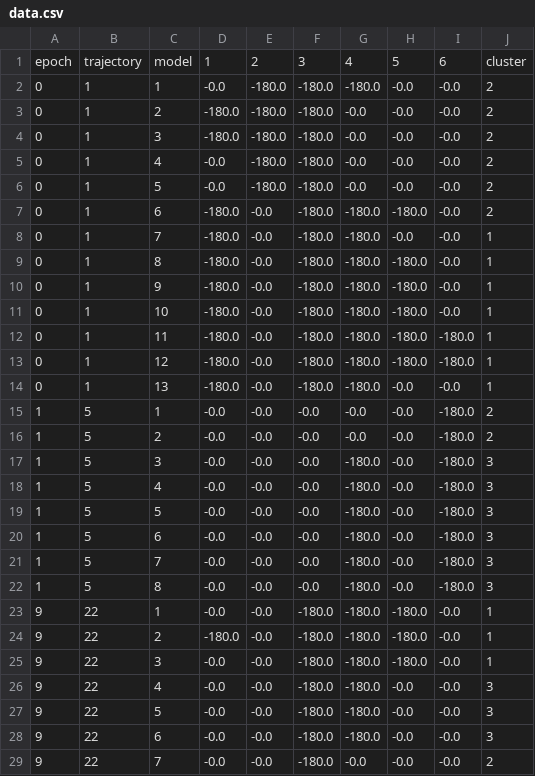
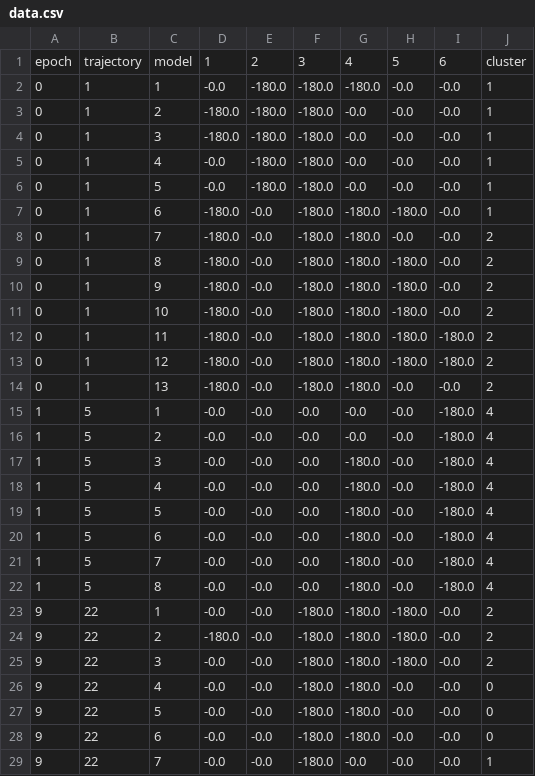
Before and after one commit to ignasipuch/pelissimo, a CSV file: entropy/LIG_Pele/dihedrals/data.csv, drawn as a sheet; only a part is shown; the diff covers the shown part only.

```diff
--- a/entropy/LIG_Pele/dihedrals/data.csv
+++ b/entropy/LIG_Pele/dihedrals/data.csv
@@ -1,29 +1,29 @@
 epoch,trajectory,model,1,2,3,4,5,6,cluster
-0,1,1,-0.0,-180.0,-180.0,-180.0,-0.0,-0.0,2
-0,1,2,-180.0,-180.0,-180.0,-0.0,-0.0,-0.0,2
-0,1,3,-180.0,-180.0,-180.0,-0.0,-0.0,-0.0,2
-0,1,4,-0.0,-180.0,-180.0,-0.0,-0.0,-0.0,2
-0,1,5,-0.0,-180.0,-180.0,-0.0,-0.0,-0.0,2
-0,1,6,-180.0,-0.0,-180.0,-180.0,-180.0,-0.0,2
-0,1,7,-180.0,-0.0,-180.0,-180.0,-0.0,-0.0,1
-0,1,8,-180.0,-0.0,-180.0,-180.0,-180.0,-0.0,1
-0,1,9,-180.0,-0.0,-180.0,-180.0,-180.0,-0.0,1
-0,1,10,-180.0,-0.0,-180.0,-180.0,-180.0,-0.0,1
-0,1,11,-180.0,-0.0,-180.0,-180.0,-180.0,-180.0,1
-0,1,12,-180.0,-0.0,-180.0,-180.0,-180.0,-180.0,1
-0,1,13,-180.0,-0.0,-180.0,-180.0,-0.0,-0.0,1
-1,5,1,-0.0,-0.0,-0.0,-0.0,-0.0,-180.0,2
-1,5,2,-0.0,-0.0,-0.0,-0.0,-0.0,-180.0,2
-1,5,3,-0.0,-0.0,-0.0,-180.0,-0.0,-180.0,3
-1,5,4,-0.0,-0.0,-0.0,-180.0,-0.0,-180.0,3
-1,5,5,-0.0,-0.0,-0.0,-180.0,-0.0,-180.0,3
-1,5,6,-0.0,-0.0,-0.0,-180.0,-0.0,-180.0,3
-1,5,7,-0.0,-0.0,-0.0,-180.0,-0.0,-180.0,3
-1,5,8,-0.0,-0.0,-0.0,-180.0,-0.0,-180.0,3
-9,22,1,-0.0,-0.0,-180.0,-180.0,-180.0,-0.0,1
-9,22,2,-180.0,-0.0,-180.0,-180.0,-180.0,-0.0,1
-9,22,3,-0.0,-0.0,-180.0,-180.0,-180.0,-0.0,1
-9,22,4,-0.0,-0.0,-180.0,-180.0,-0.0,-0.0,3
-9,22,5,-0.0,-0.0,-180.0,-180.0,-0.0,-0.0,3
-9,22,6,-0.0,-0.0,-180.0,-180.0,-0.0,-0.0,3
-9,22,7,-0.0,-0.0,-180.0,-0.0,-0.0,-0.0,2
+0,1,1,-0.0,-180.0,-180.0,-180.0,-0.0,-0.0,1
+0,1,2,-180.0,-180.0,-180.0,-0.0,-0.0,-0.0,1
+0,1,3,-180.0,-180.0,-180.0,-0.0,-0.0,-0.0,1
+0,1,4,-0.0,-180.0,-180.0,-0.0,-0.0,-0.0,1
+0,1,5,-0.0,-180.0,-180.0,-0.0,-0.0,-0.0,1
+0,1,6,-180.0,-0.0,-180.0,-180.0,-180.0,-0.0,1
+0,1,7,-180.0,-0.0,-180.0,-180.0,-0.0,-0.0,2
+0,1,8,-180.0,-0.0,-180.0,-180.0,-180.0,-0.0,2
+0,1,9,-180.0,-0.0,-180.0,-180.0,-180.0,-0.0,2
+0,1,10,-180.0,-0.0,-180.0,-180.0,-180.0,-0.0,2
+0,1,11,-180.0,-0.0,-180.0,-180.0,-180.0,-180.0,2
+0,1,12,-180.0,-0.0,-180.0,-180.0,-180.0,-180.0,2
+0,1,13,-180.0,-0.0,-180.0,-180.0,-0.0,-0.0,2
+1,5,1,-0.0,-0.0,-0.0,-0.0,-0.0,-180.0,4
+1,5,2,-0.0,-0.0,-0.0,-0.0,-0.0,-180.0,4
+1,5,3,-0.0,-0.0,-0.0,-180.0,-0.0,-180.0,4
+1,5,4,-0.0,-0.0,-0.0,-180.0,-0.0,-180.0,4
+1,5,5,-0.0,-0.0,-0.0,-180.0,-0.0,-180.0,4
+1,5,6,-0.0,-0.0,-0.0,-180.0,-0.0,-180.0,4
+1,5,7,-0.0,-0.0,-0.0,-180.0,-0.0,-180.0,4
+1,5,8,-0.0,-0.0,-0.0,-180.0,-0.0,-180.0,4
+9,22,1,-0.0,-0.0,-180.0,-180.0,-180.0,-0.0,2
+9,22,2,-180.0,-0.0,-180.0,-180.0,-180.0,-0.0,2
+9,22,3,-0.0,-0.0,-180.0,-180.0,-180.0,-0.0,2
+9,22,4,-0.0,-0.0,-180.0,-180.0,-0.0,-0.0,0
+9,22,5,-0.0,-0.0,-180.0,-180.0,-0.0,-0.0,0
+9,22,6,-0.0,-0.0,-180.0,-180.0,-0.0,-0.0,0
+9,22,7,-0.0,-0.0,-180.0,-0.0,-0.0,-0.0,1
```
Also changed, not shown: 9 edited cells elsewhere in this file, 3 other files.
